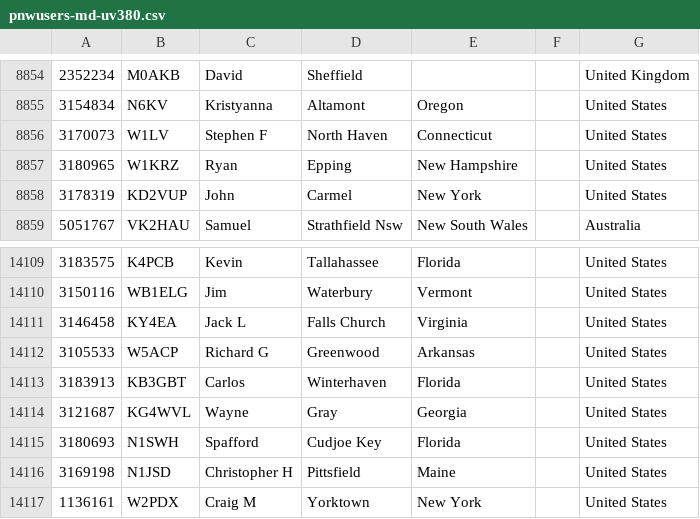
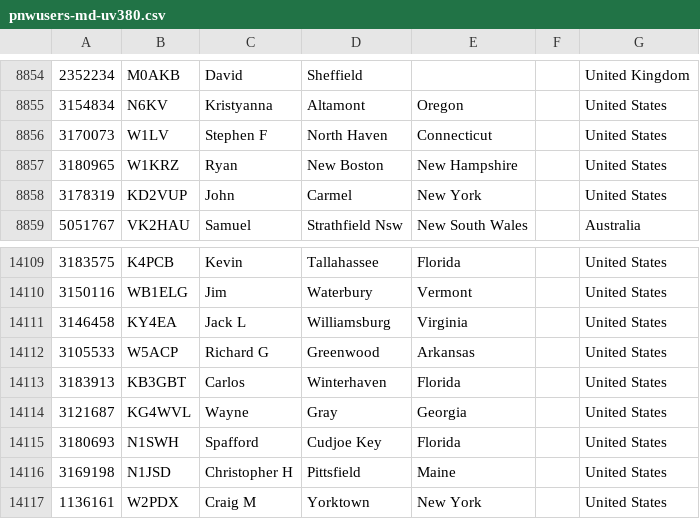
Before and after one commit to mycodeplug/pnwusers, a CSV file: pnwusers-md-uv380.csv, drawn as a sheet; only a part is shown, gaps mark what is left out.

Commit message:
2022-12-06 userdb update
 pnwusers-anytone-878.csv      | 4 ++--
 pnwusers-md-uv380.csv         | 4 ++--
 pnwusers.json                 | 2 +-
 prev/pnwusers-anytone-878.csv | 2 +-
 prev/pnwusers-md-uv380.csv    | 2 +-
 5 files changed, 7 insertions(+), 7 deletions(-)

```diff
--- a/pnwusers-md-uv380.csv
+++ b/pnwusers-md-uv380.csv
@@ -8856,3 +8856,3 @@
 3170073,W1LV,Stephen F,North Haven,Connecticut,,United States
-3180965,W1KRZ,Ryan,Epping,New Hampshire,,United States
+3180965,W1KRZ,Ryan,New Boston,New Hampshire,,United States
 3178319,KD2VUP,John,Carmel,New York,,United States
@@ -14110,3 +14110,3 @@
 3150116,WB1ELG,Jim,Waterbury,Vermont,,United States
-3146458,KY4EA,Jack L,Falls Church,Virginia,,United States
+3146458,KY4EA,Jack L,Williamsburg,Virginia,,United States
 3105533,W5ACP,Richard G,Greenwood,Arkansas,,United States
```
Also changed, not shown: 4 other files.
